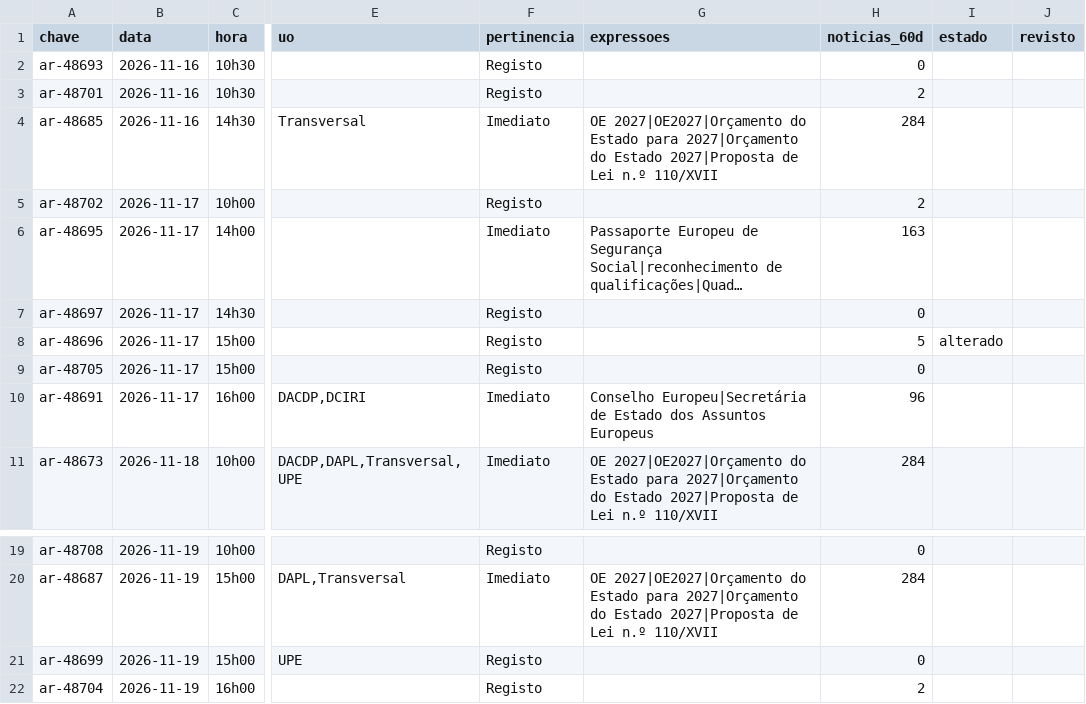
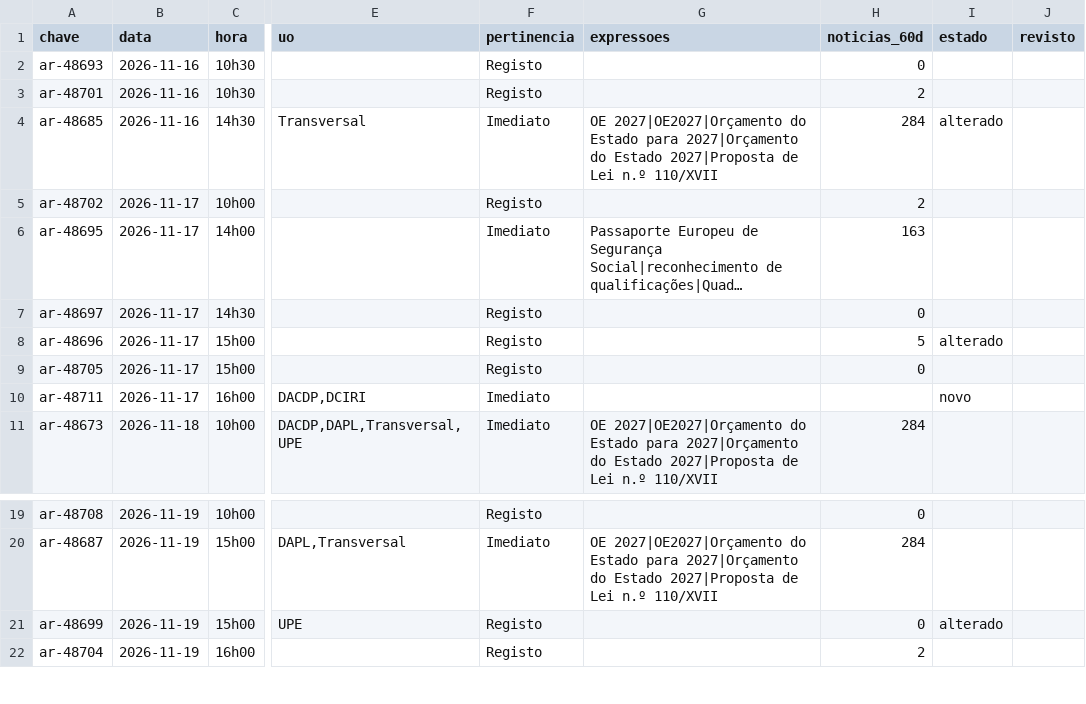
Before and after one commit to upe-sggov/ar-preview, a CSV file: dados/triagem_semana.csv, drawn as a sheet; only a part is shown, gaps mark what is left out; long unchanged cells end in …; the diff names each change by its address in the sheet, - before the commit and + after, or states it on an @@ line.

```diff
--- a/dados/triagem_semana.csv
+++ b/dados/triagem_semana.csv
-I4 (estado): (empty)
+I4 (estado): alterado
-A10 (chave): ar-48691
+A10 (chave): ar-48711
-G10 (expressoes): Conselho Europeu|Secretária de Estado dos Assuntos Europeus
+G10 (expressoes): (empty)
-H10 (noticias_60d): 96
+H10 (noticias_60d): (empty)
-I10 (estado): (empty)
+I10 (estado): novo
-I21 (estado): (empty)
+I21 (estado): alterado
```
Also changed, not shown: 49 other files.
